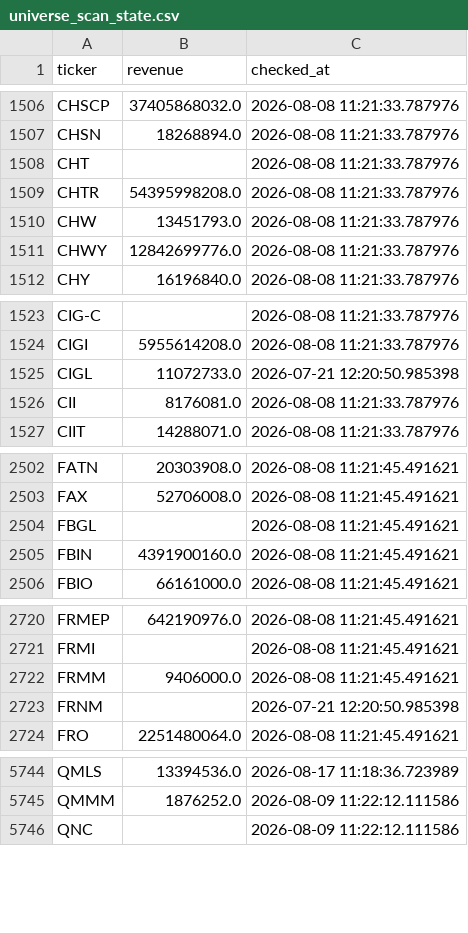
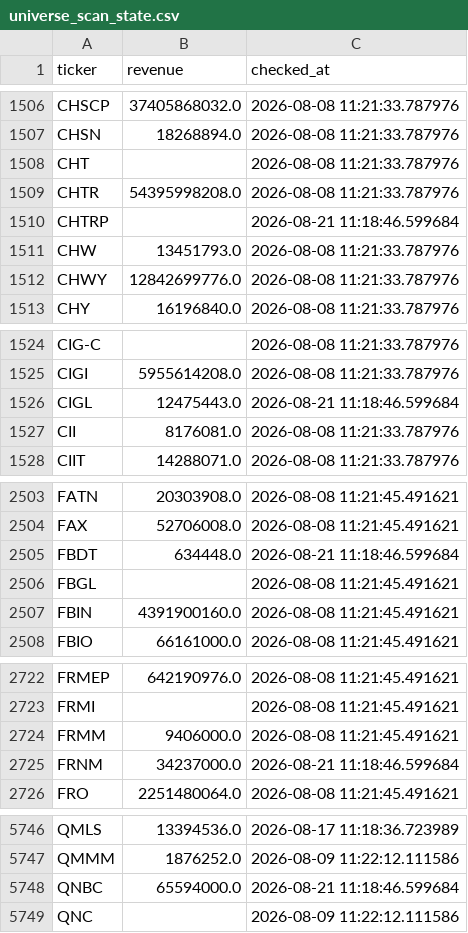
Before and after one commit to Amit33-design/Amit33-network-design, a CSV file: screener/universe_scan_state.csv, drawn as a sheet; only a part is shown, gaps mark what is left out; the diff covers the shown part only.

```diff
--- a/screener/universe_scan_state.csv
+++ b/screener/universe_scan_state.csv
@@ -1509,2 +1509,3 @@ CHT,,2026-08-08 11:21:33.787976
 CHTR,54395998208.0,2026-08-08 11:21:33.787976
+CHTRP,,2026-08-21 11:18:46.599684
 CHW,13451793.0,2026-08-08 11:21:33.787976
@@ -1524,3 +1525,3 @@ CIG-C,,2026-08-08 11:21:33.787976
 CIGI,5955614208.0,2026-08-08 11:21:33.787976
-CIGL,11072733.0,2026-07-21 12:20:50.985398
+CIGL,12475443.0,2026-08-21 11:18:46.599684
 CII,8176081.0,2026-08-08 11:21:33.787976
@@ -2503,2 +2504,3 @@ FATN,20303908.0,2026-08-08 11:21:45.491621
 FAX,52706008.0,2026-08-08 11:21:45.491621
+FBDT,634448.0,2026-08-21 11:18:46.599684
 FBGL,,2026-08-08 11:21:45.491621
@@ -2722,3 +2724,3 @@ FRMI,,2026-08-08 11:21:45.491621
 FRMM,9406000.0,2026-08-08 11:21:45.491621
-FRNM,,2026-07-21 12:20:50.985398
+FRNM,34237000.0,2026-08-21 11:18:46.599684
 FRO,2251480064.0,2026-08-08 11:21:45.491621
@@ -5745,2 +5747,3 @@ QMLS,13394536.0,2026-08-17 11:18:36.723989
 QMMM,1876252.0,2026-08-09 11:22:12.111586
+QNBC,65594000.0,2026-08-21 11:18:46.599684
 QNC,,2026-08-09 11:22:12.111586
```
Also changed, not shown: 1 added row and 2 edited cells elsewhere in this file.
